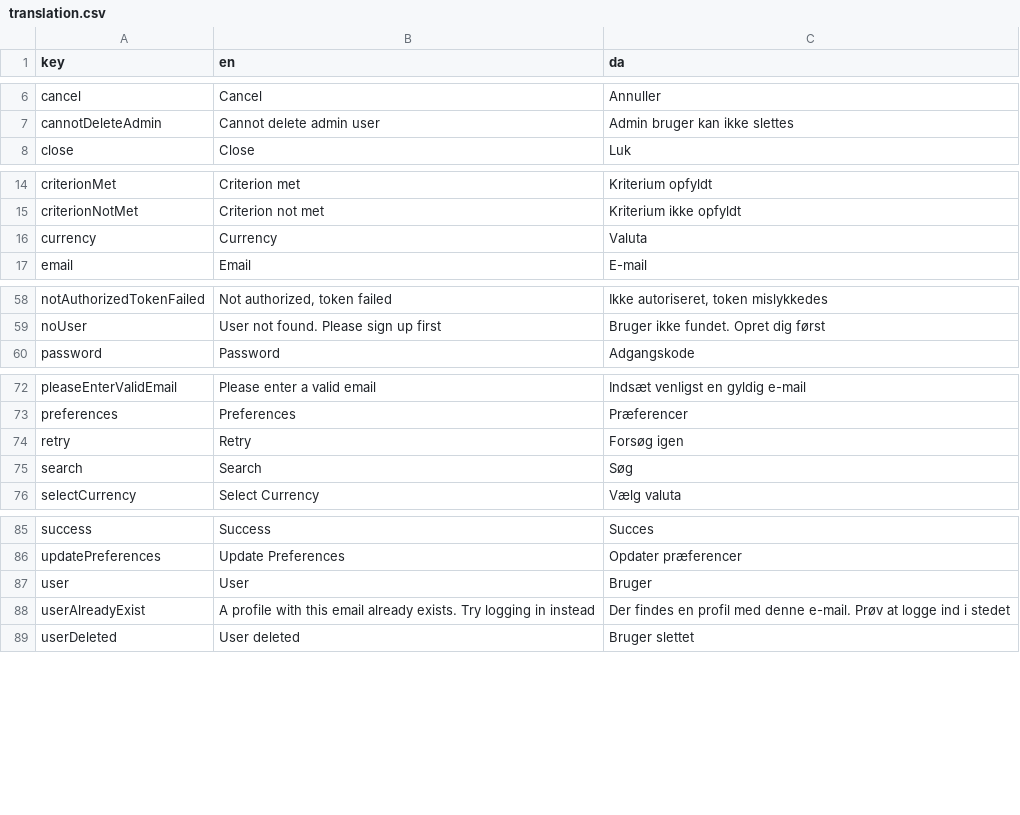
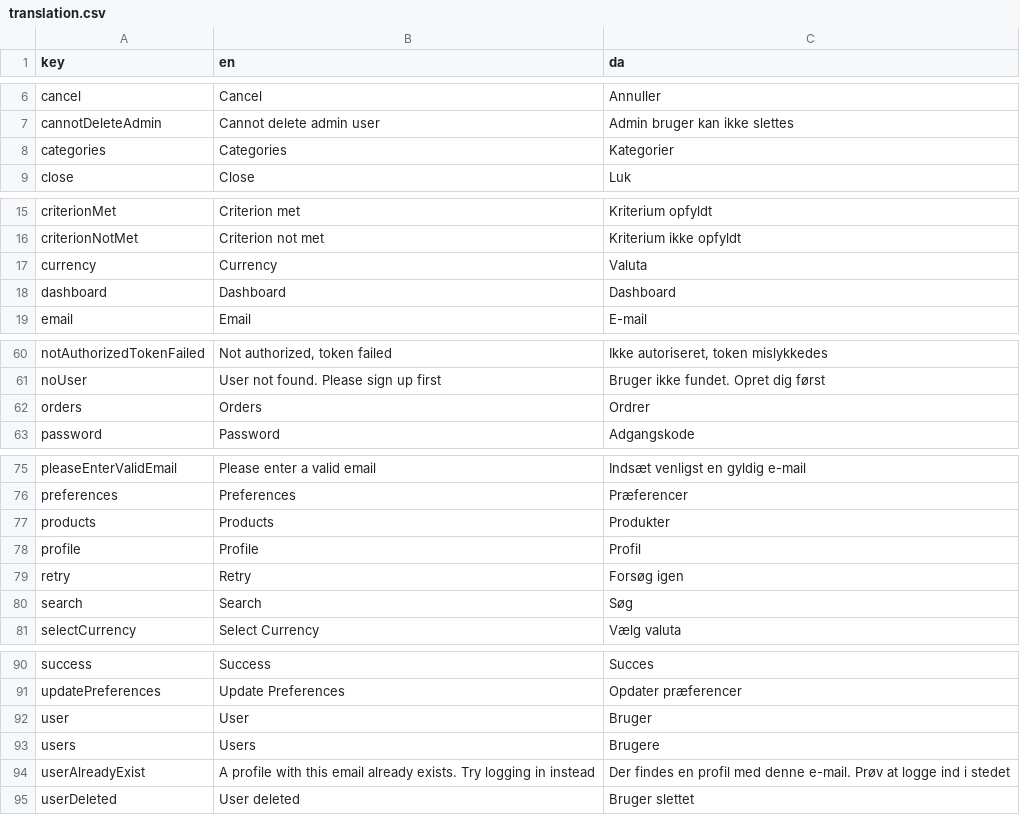
Before and after one commit to jardenna/shop, a CSV file: src/locales/translation.csv, drawn as a sheet; only a part is shown, gaps mark what is left out; the diff covers the shown part only; the diff names each change by its address in the sheet, - before the commit and + after, or states it on an @@ line.

```diff
--- a/src/locales/translation.csv
+++ b/src/locales/translation.csv
+row 8: categories | Categories | Kategorier
+row 18: dashboard | Dashboard | Dashboard
+row 62: orders | Orders | Ordrer
+row 77: products | Products | Produkter
+row 78: profile | Profile | Profil
+row 93: users | Users | Brugere
```
Also changed, not shown: 1 edited cell elsewhere in this file, 4 other files.
